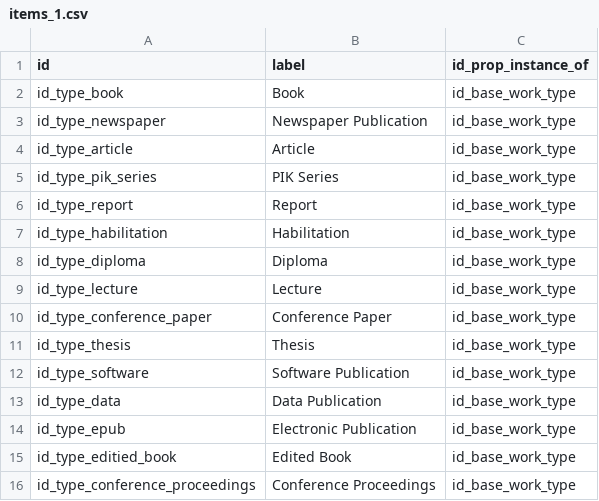
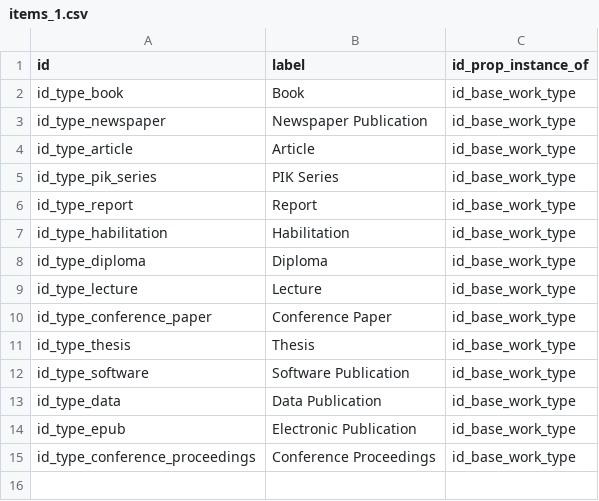
Before and after one commit to code-openness/Data, a CSV file: raw/sparql/items_1.csv, drawn as a sheet.

```diff
--- a/raw/sparql/items_1.csv
+++ b/raw/sparql/items_1.csv
@@ -14,3 +14,2 @@ id_type_data,Data Publication,id_base_work_type
 id_type_epub,Electronic Publication,id_base_work_type
-id_type_editied_book,Edited Book,id_base_work_type
 id_type_conference_proceedings,Conference Proceedings,id_base_work_type
```
Also changed, not shown: raw/sparql/items_2.csv, 1 other file.
